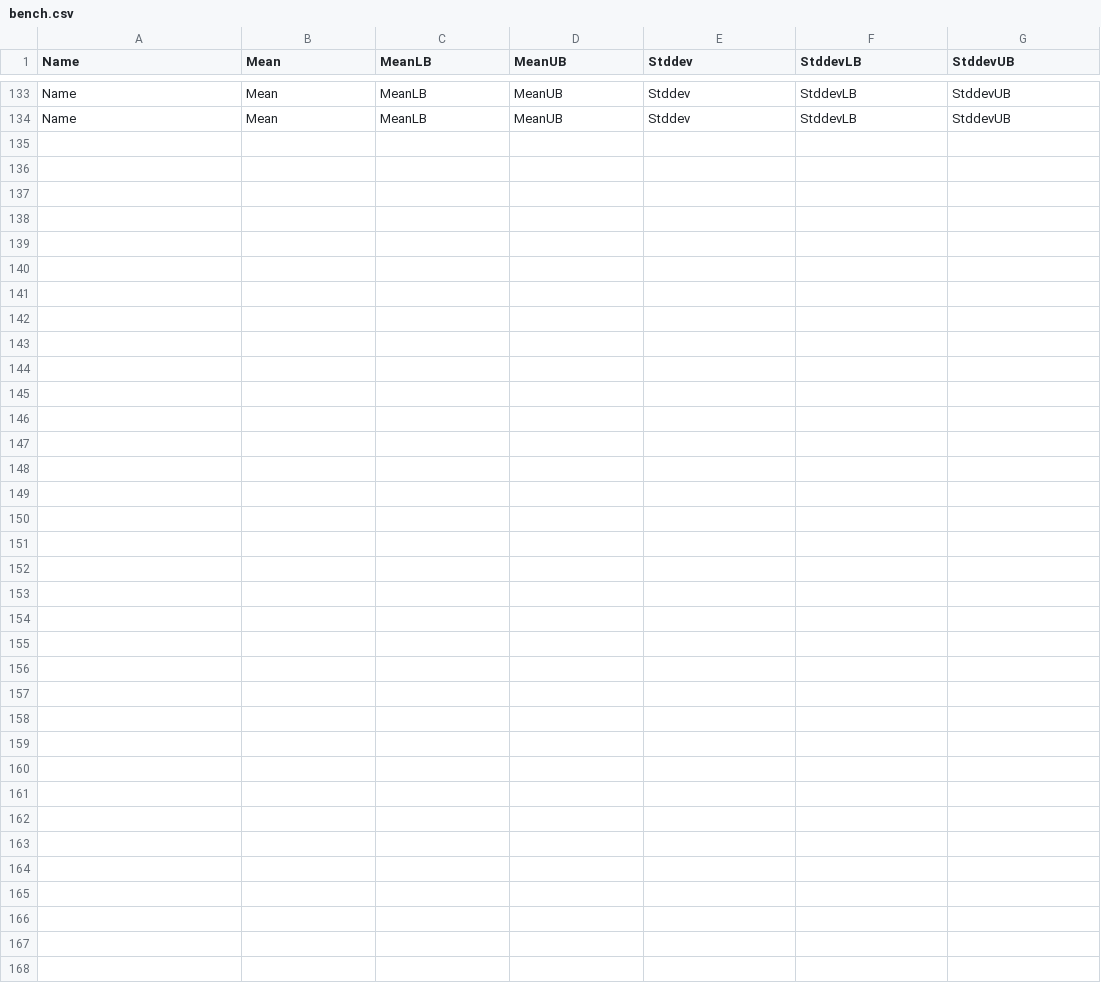
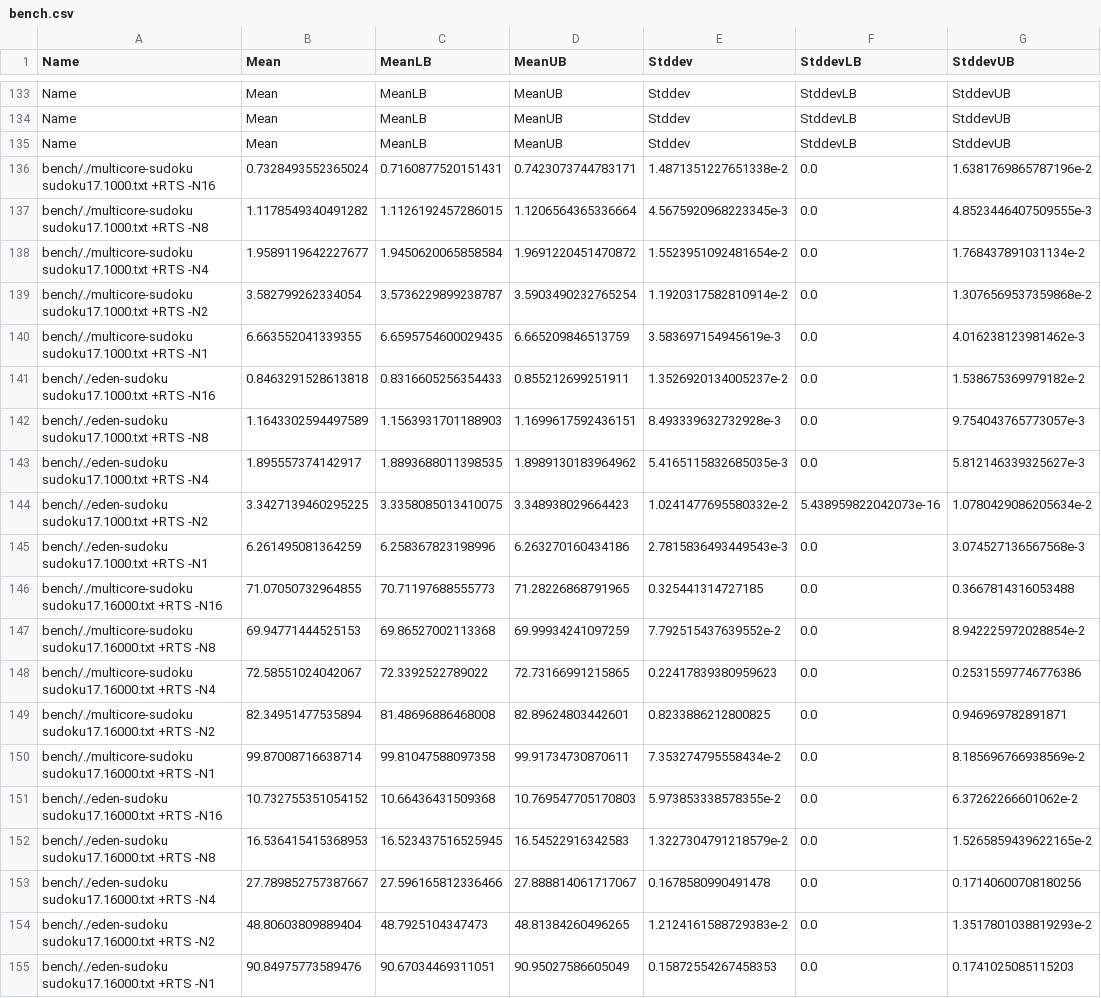
Before and after one commit to Parrows/Parrows, a CSV file: benchmarks/sudoku/bench.csv, drawn as a sheet; only a part is shown, gaps mark what is left out; the diff names each change by its address in the sheet, - before the commit and + after, or states it on an @@ line.

```diff
--- a/benchmarks/sudoku/bench.csv
+++ b/benchmarks/sudoku/bench.csv
+row 135: Name | Mean | MeanLB | MeanUB | Stddev | StddevLB | StddevUB
+row 136: bench/./multicore-sudoku sudoku17.1000.txt +RTS -N16 | 0.7328493552365024 | 0.7160877520151431 | 0.7423073744783171 | 1.4871351227651338e-2 | 0.0 | 1.6381769865787196e-2
+row 137: bench/./multicore-sudoku sudoku17.1000.txt +RTS -N8 | 1.1178549340491282 | 1.1126192457286015 | 1.1206564365336664 | 4.5675920968223345e-3 | 0.0 | 4.8523446407509555e-3
+row 138: bench/./multicore-sudoku sudoku17.1000.txt +RTS -N4 | 1.9589119642227677 | 1.9450620065858584 | 1.9691220451470872 | 1.5523951092481654e-2 | 0.0 | 1.768437891031134e-2
+row 139: bench/./multicore-sudoku sudoku17.1000.txt +RTS -N2 | 3.582799262334054 | 3.5736229899238787 | 3.5903490232765254 | 1.1920317582810914e-2 | 0.0 | 1.3076569537359868e-2
+row 140: bench/./multicore-sudoku sudoku17.1000.txt +RTS -N1 | 6.663552041339355 | 6.6595754600029435 | 6.665209846513759 | 3.583697154945619e-3 | 0.0 | 4.016238123981462e-3
+row 141: bench/./eden-sudoku sudoku17.1000.txt +RTS -N16 | 0.8463291528613818 | 0.8316605256354433 | 0.855212699251911 | 1.3526920134005237e-2 | 0.0 | 1.538675369979182e-2
+row 142: bench/./eden-sudoku sudoku17.1000.txt +RTS -N8 | 1.1643302594497589 | 1.1563931701188903 | 1.1699617592436151 | 8.493339632732928e-3 | 0.0 | 9.754043765773057e-3
+row 143: bench/./eden-sudoku sudoku17.1000.txt +RTS -N4 | 1.895557374142917 | 1.8893688011398535 | 1.8989130183964962 | 5.4165115832685035e-3 | 0.0 | 5.812146339325627e-3
+row 144: bench/./eden-sudoku sudoku17.1000.txt +RTS -N2 | 3.3427139460295225 | 3.3358085013410075 | 3.348938029664423 | 1.0241477695580332e-2 | 5.438959822042073e-16 | 1.0780429086205634e-2
+row 145: bench/./eden-sudoku sudoku17.1000.txt +RTS -N1 | 6.261495081364259 | 6.258367823198996 | 6.263270160434186 | 2.7815836493449543e-3 | 0.0 | 3.074527136567568e-3
+row 146: bench/./multicore-sudoku sudoku17.16000.txt +RTS -N16 | 71.07050732964855 | 70.71197688555773 | 71.28226868791965 | 0.325441314727185 | 0.0 | 0.3667814316053488
+row 147: bench/./multicore-sudoku sudoku17.16000.txt +RTS -N8 | 69.94771444525153 | 69.86527002113368 | 69.99934241097259 | 7.792515437639552e-2 | 0.0 | 8.942225972028854e-2
+row 148: bench/./multicore-sudoku sudoku17.16000.txt +RTS -N4 | 72.58551024042067 | 72.3392522789022 | 72.73166991215865 | 0.22417839380959623 | 0.0 | 0.25315597746776386
+row 149: bench/./multicore-sudoku sudoku17.16000.txt +RTS -N2 | 82.34951477535894 | 81.48696886468008 | 82.89624803442601 | 0.8233886212800825 | 0.0 | 0.946969782891871
+row 150: bench/./multicore-sudoku sudoku17.16000.txt +RTS -N1 | 99.87008716638714 | 99.81047588097358 | 99.91734730870611 | 7.353274795558434e-2 | 0.0 | 8.185696766938569e-2
+row 151: bench/./eden-sudoku sudoku17.16000.txt +RTS -N16 | 10.732755351054152 | 10.66436431509368 | 10.769547705170803 | 5.973853338578355e-2 | 0.0 | 6.37262266601062e-2
+row 152: bench/./eden-sudoku sudoku17.16000.txt +RTS -N8 | 16.536415415368953 | 16.523437516525945 | 16.54522916342583 | 1.3227304791218579e-2 | 0.0 | 1.5265859439622165e-2
+row 153: bench/./eden-sudoku sudoku17.16000.txt +RTS -N4 | 27.789852757387667 | 27.596165812336466 | 27.888814061717067 | 0.1678580990491478 | 0.0 | 0.17140600708180256
+row 154: bench/./eden-sudoku sudoku17.16000.txt +RTS -N2 | 48.80603809889404 | 48.7925104347473 | 48.81384260496265 | 1.2124161588729383e-2 | 0.0 | 1.3517801038819293e-2
+row 155: bench/./eden-sudoku sudoku17.16000.txt +RTS -N1 | 90.84975773589476 | 90.67034469311051 | 90.95027586605049 | 0.15872554267458353 | 0.0 | 0.1741025085115203
```
Also changed, not shown: benchmarks/rm/bench.sm.csv, 2 other files.
